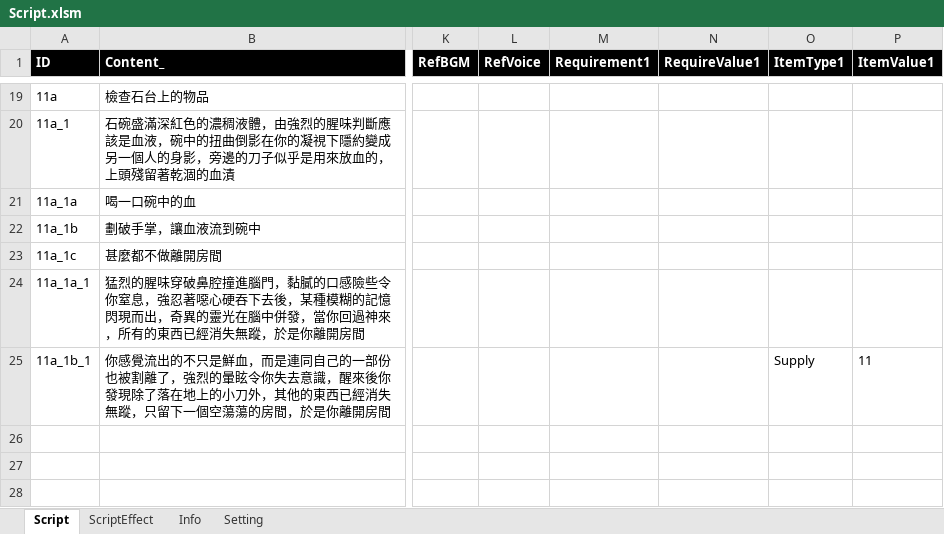
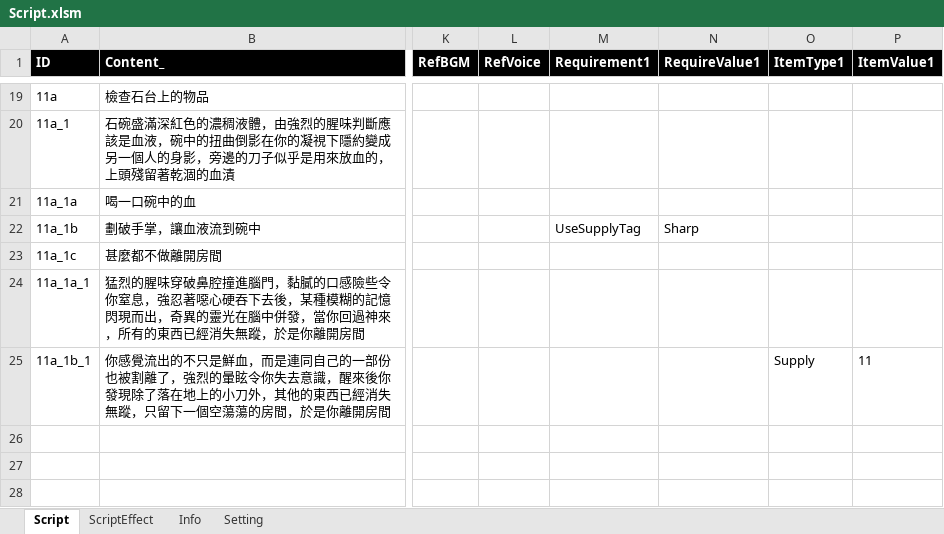
Before and after one commit to scozfortest/thedoor, an Excel workbook: Design/Script.xlsm, sheet Script, drawn as a sheet; only a part is shown, gaps mark what is left out; values as stored, in another font and other column widths than the file's, no borders; conditional formats not drawn; the diff names each change by its address in the sheet, - before the commit and + after, or states it on an @@ line.

```diff
--- a/Design/Script.xlsm (sheet Script)
+++ b/Design/Script.xlsm (sheet Script)
-M22 (Requirement1): (empty)
+M22 (Requirement1): UseSupplyTag
-N22 (RequireValue1): (empty)
+N22 (RequireValue1): Sharp
```
Also changed, not shown: sheet Setting, Design/Supply.xlsm, 4 other files.
